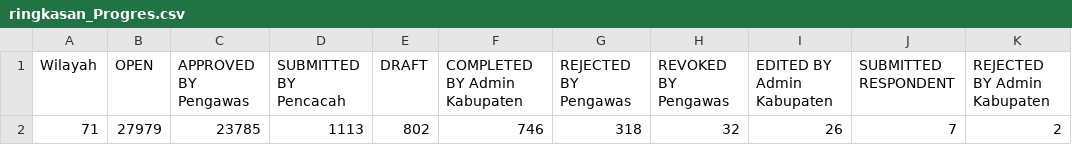
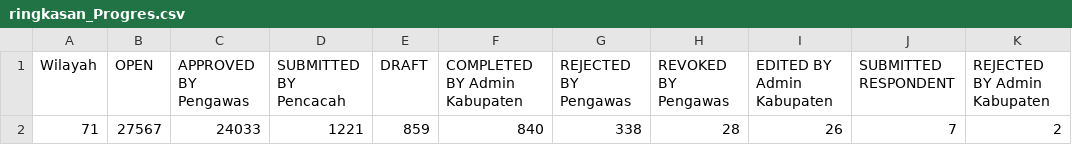
Before and after one commit to danimat15/fasih-sm-scrapper, a CSV file: data/ringkasan_Progres.csv, drawn as a sheet.

```diff
--- a/data/ringkasan_Progres.csv
+++ b/data/ringkasan_Progres.csv
@@ -1,2 +1,2 @@
 Wilayah,OPEN,APPROVED BY Pengawas,SUBMITTED BY Pencacah,DRAFT,COMPLETED BY Admin Kabupaten,REJECTED BY Pengawas,REVOKED BY Pengawas,EDITED BY Admin Kabupaten,SUBMITTED RESPONDENT,REJECTED BY Admin Kabupaten
-71,27979,23785,1113,802,746,318,32,26,7,2
+71,27567,24033,1221,859,840,338,28,26,7,2
```
Also changed, not shown: dashboard_scraped_data.csv, 2 other files.
